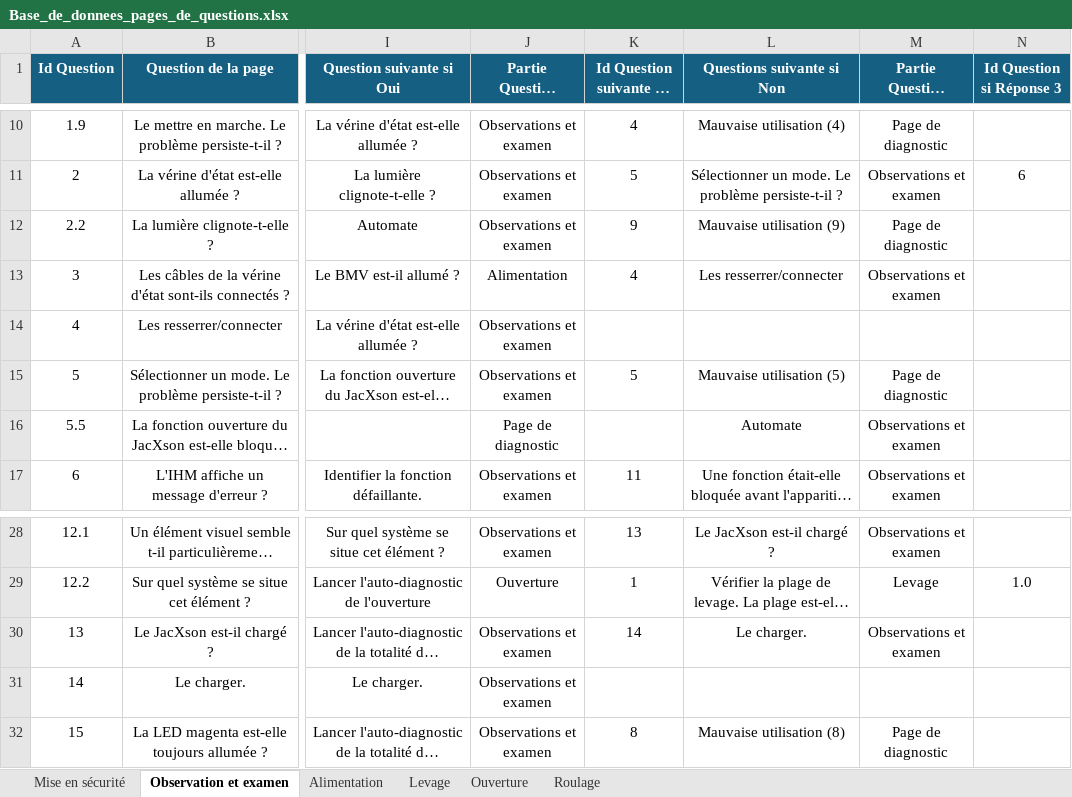
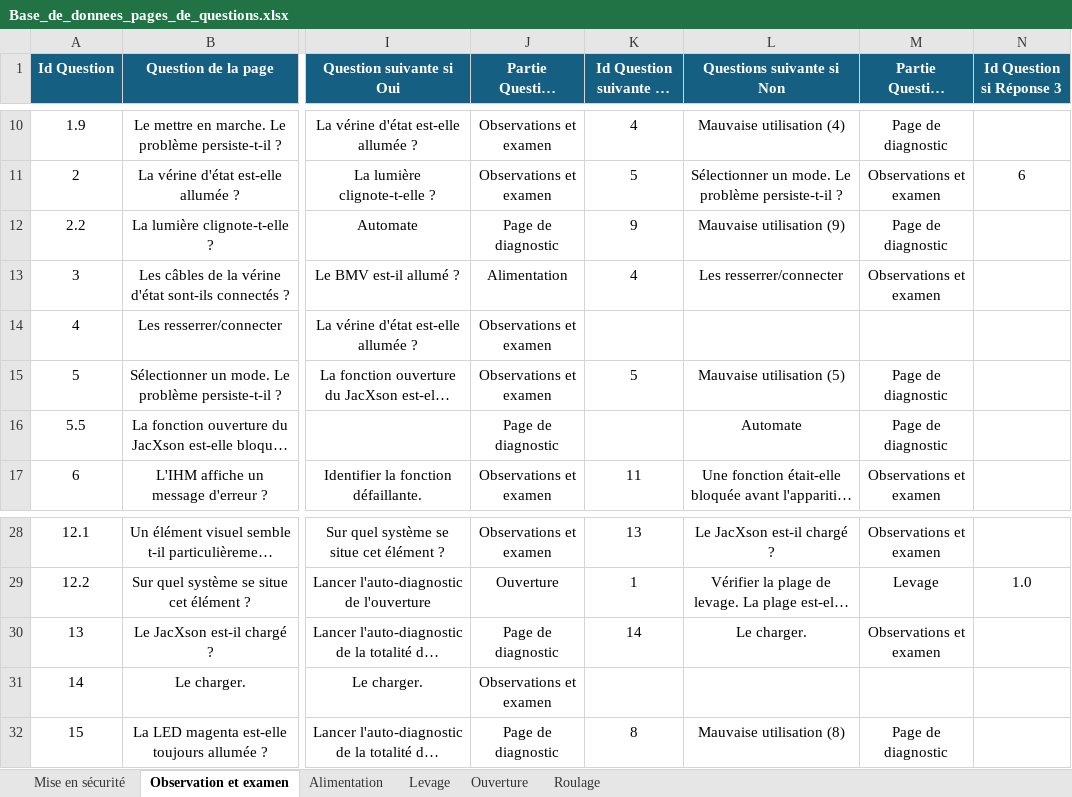
Before and after one commit to RCBAPPLE/PMI_EXCENT_APP, an Excel workbook: PMI_eXcent_App/static/docs/Base_de_donnees_pages_de_questions.xlsx, sheet Observation et examen, drawn as a sheet; only a part is shown, gaps mark what is left out; long unchanged cells end in …; values as stored, in another font and other column widths than the file's, no borders; conditional formats and table styles not drawn; the diff names each change by its address in the sheet, - before the commit and + after, or states it on an @@ line.

```diff
--- a/PMI_eXcent_App/static/docs/Base_de_donnees_pages_de_questions.xlsx (sheet Observation et examen)
+++ b/PMI_eXcent_App/static/docs/Base_de_donnees_pages_de_questions.xlsx (sheet Observation et examen)
-J12 (Partie Question suivante si Oui): Observations et examen
+J12 (Partie Question suivante si Oui): Page de diagnostic
-M16 (Partie Question suivante si Non): Observations et examen
+M16 (Partie Question suivante si Non): Page de diagnostic
-J30 (Partie Question suivante si Oui): Observations et examen
+J30 (Partie Question suivante si Oui): Page de diagnostic
-J32 (Partie Question suivante si Oui): Observations et examen
+J32 (Partie Question suivante si Oui): Page de diagnostic
```
Also changed, not shown: sheet Mise en sécurité, sheet Ouverture, 13 other files.
